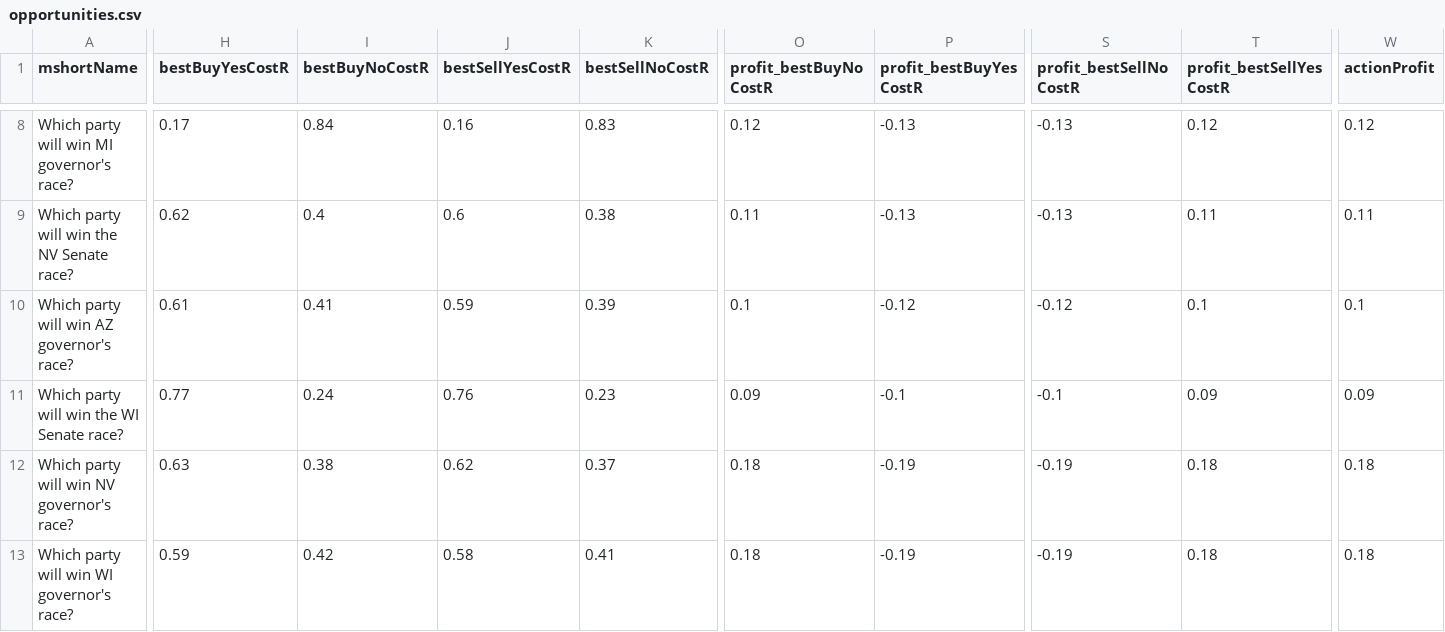
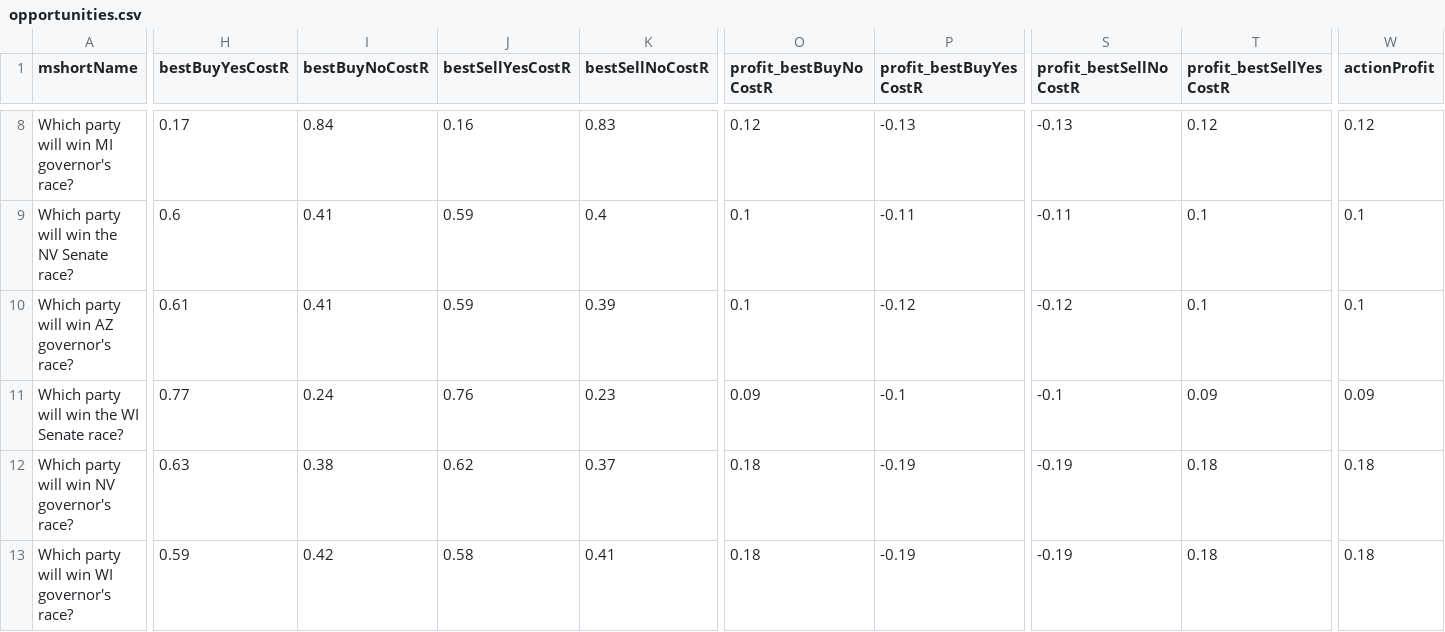
Before and after one commit to qweretyetsfgsdfgsdf/Python-Predict, a CSV file: data/opportunities.csv, drawn as a sheet; only a part is shown, gaps mark what is left out; the diff covers the shown part only; the diff names each change by its address in the sheet, - before the commit and + after, or states it on an @@ line.

```diff
--- a/data/opportunities.csv
+++ b/data/opportunities.csv
-H9 (bestBuyYesCostR): 0.62
+H9 (bestBuyYesCostR): 0.6
-I9 (bestBuyNoCostR): 0.4
+I9 (bestBuyNoCostR): 0.41
-J9 (bestSellYesCostR): 0.6
+J9 (bestSellYesCostR): 0.59
-K9 (bestSellNoCostR): 0.38
+K9 (bestSellNoCostR): 0.4
-O9 (profit_bestBuyNoCostR): 0.11
+O9 (profit_bestBuyNoCostR): 0.1
-P9 (profit_bestBuyYesCostR): -0.13
+P9 (profit_bestBuyYesCostR): -0.11
-S9 (profit_bestSellNoCostR): -0.13
+S9 (profit_bestSellNoCostR): -0.11
-T9 (profit_bestSellYesCostR): 0.11
+T9 (profit_bestSellYesCostR): 0.1
-W9 (actionProfit): 0.11
+W9 (actionProfit): 0.1
```
Also changed, not shown: 1 added row, 1 removed row and 60 edited cells elsewhere in this file, 1 other file.
